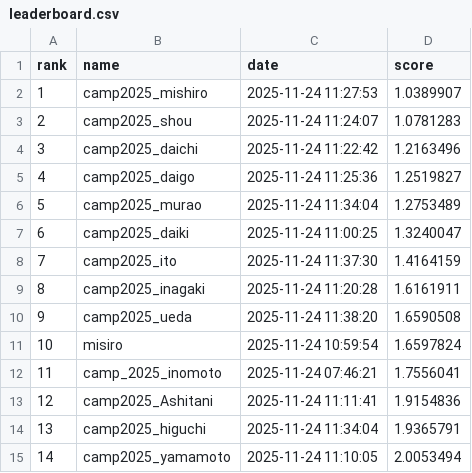
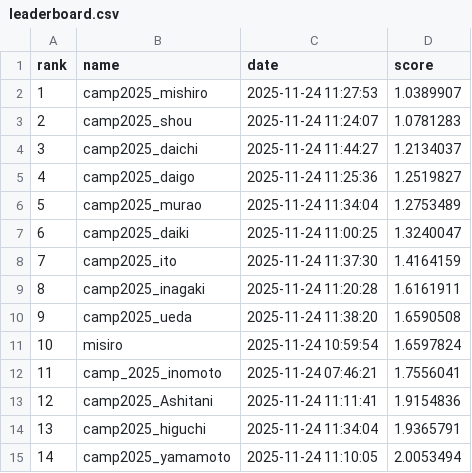
Before and after one commit to BeEngineer-Organization/auto_colorization_competition, a CSV file: leaderboard.csv, drawn as a sheet.

```diff
--- a/leaderboard.csv
+++ b/leaderboard.csv
@@ -3,3 +3,3 @@ rank,name,date,score
 2,camp2025_shou,2025-11-24 11:24:07,1.0781283
-3,camp2025_daichi,2025-11-24 11:22:42,1.2163496
+3,camp2025_daichi,2025-11-24 11:44:27,1.2134037
 4,camp2025_daigo,2025-11-24 11:25:36,1.2519827
```
Also changed, not shown: 1 other file.
